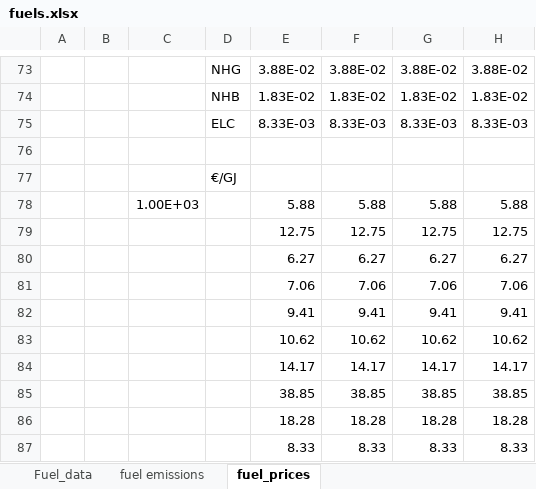
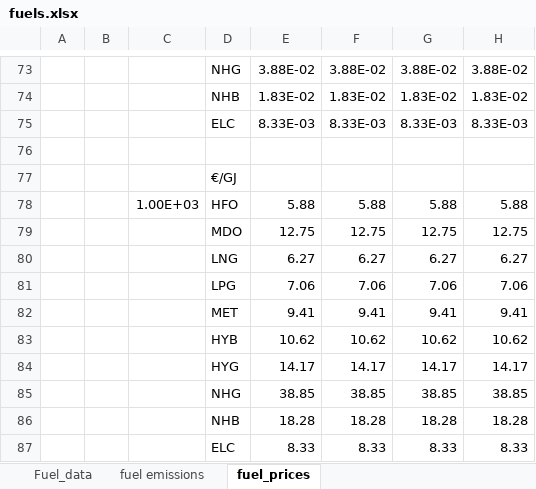
Before and after one commit to masonl31/global_shipping_model, an Excel workbook: input_data/fuels.xlsx, sheet fuel_prices, drawn as a sheet; only a part is shown, gaps mark what is left out; values as stored, in another font and other column widths than the file's, no borders; charts and pictures not drawn; the diff names each change by its address in the sheet, - before the commit and + after, or states it on an @@ line.

```diff
--- a/input_data/fuels.xlsx (sheet fuel_prices)
+++ b/input_data/fuels.xlsx (sheet fuel_prices)
-D78: (empty)
+D78: HFO
-D79: (empty)
+D79: MDO
-D80: (empty)
+D80: LNG
-D81: (empty)
+D81: LPG
-D82: (empty)
+D82: MET
-D83: (empty)
+D83: HYB
-D84: (empty)
+D84: HYG
-D85: (empty)
+D85: NHG
-D86: (empty)
+D86: NHB
-D87: (empty)
+D87: ELC
```
Also changed, not shown: input_data/ship_costs.xlsx, 12 other files.
